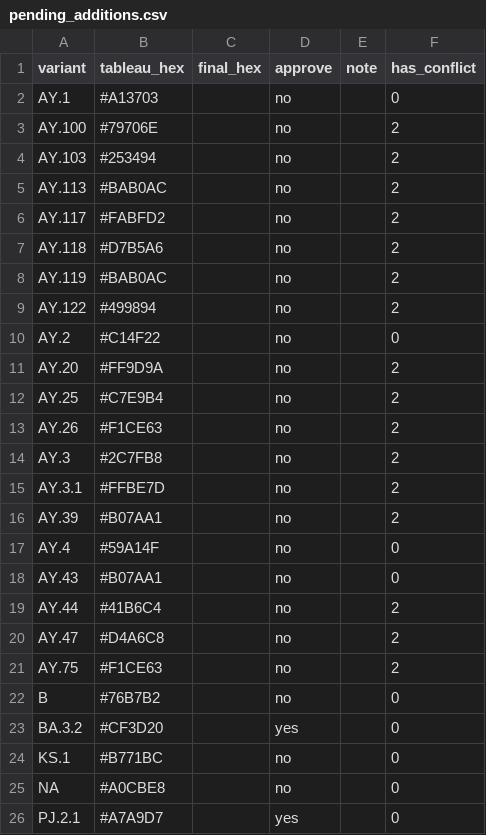
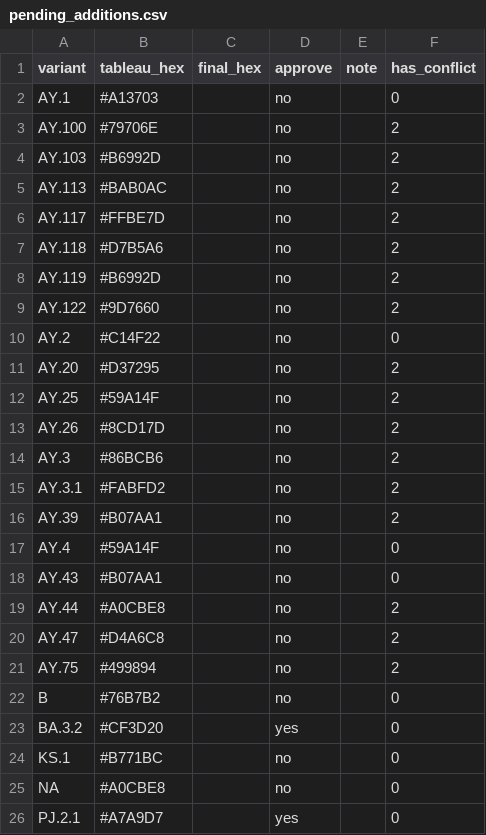
Before and after one commit to NW-PaGe/lineage-classification-cdc, a CSV file: pull_hexcodes/pending_additions.csv, drawn as a sheet; only a part is shown.

```diff
--- a/pull_hexcodes/pending_additions.csv
+++ b/pull_hexcodes/pending_additions.csv
@@ -3,14 +3,14 @@ AY.1,#A13703,"",no,"",0
 AY.100,#79706E,"",no,"",2
-AY.103,#253494,"",no,"",2
+AY.103,#B6992D,"",no,"",2
 AY.113,#BAB0AC,"",no,"",2
-AY.117,#FABFD2,"",no,"",2
+AY.117,#FFBE7D,"",no,"",2
 AY.118,#D7B5A6,"",no,"",2
-AY.119,#BAB0AC,"",no,"",2
-AY.122,#499894,"",no,"",2
+AY.119,#B6992D,"",no,"",2
+AY.122,#9D7660,"",no,"",2
 AY.2,#C14F22,"",no,"",0
-AY.20,#FF9D9A,"",no,"",2
-AY.25,#C7E9B4,"",no,"",2
-AY.26,#F1CE63,"",no,"",2
-AY.3,#2C7FB8,"",no,"",2
-AY.3.1,#FFBE7D,"",no,"",2
+AY.20,#D37295,"",no,"",2
+AY.25,#59A14F,"",no,"",2
+AY.26,#8CD17D,"",no,"",2
+AY.3,#86BCB6,"",no,"",2
+AY.3.1,#FABFD2,"",no,"",2
 AY.39,#B07AA1,"",no,"",2
@@ -18,5 +18,5 @@ AY.4,#59A14F,"",no,"",0
 AY.43,#B07AA1,"",no,"",0
-AY.44,#41B6C4,"",no,"",2
+AY.44,#A0CBE8,"",no,"",2
 AY.47,#D4A6C8,"",no,"",2
-AY.75,#F1CE63,"",no,"",2
+AY.75,#499894,"",no,"",2
 B,#76B7B2,"",no,"",0
```
Also changed, not shown: pull_hexcodes/qa_disagreements.csv, results/ww_lineage_classifications.csv, 1 other file.
